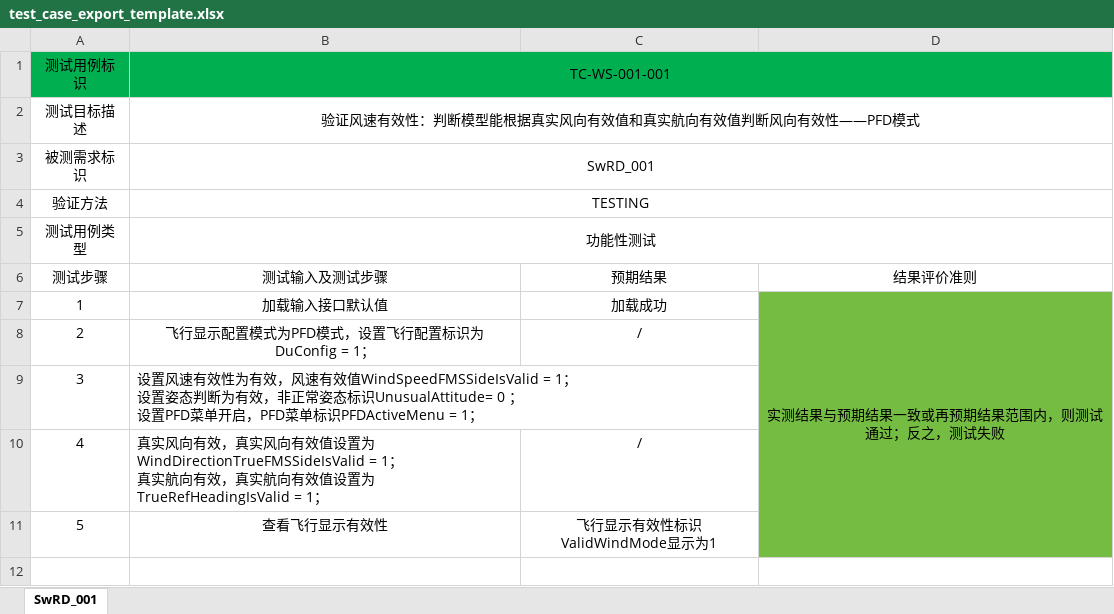
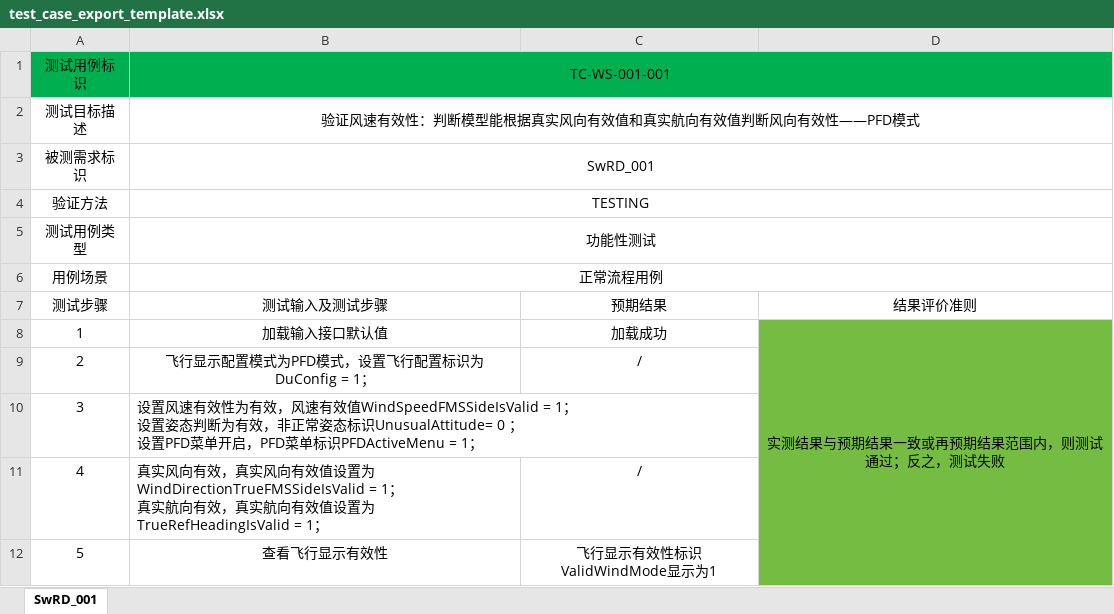
Before and after one commit to AidanRao/test-case-generate, an Excel workbook: backend/template/test_case_export_template.xlsx, sheet SwRD_001, drawn as a sheet; values as stored, in another font and other column widths than the file's, no borders; the diff names each change by its address in the sheet, - before the commit and + after, or states it on an @@ line.

```diff
--- a/backend/template/test_case_export_template.xlsx (sheet SwRD_001)
+++ b/backend/template/test_case_export_template.xlsx (sheet SwRD_001)
+row 6: 用例场景 | 正常流程用例
```
Also changed, not shown: 42 other files.
